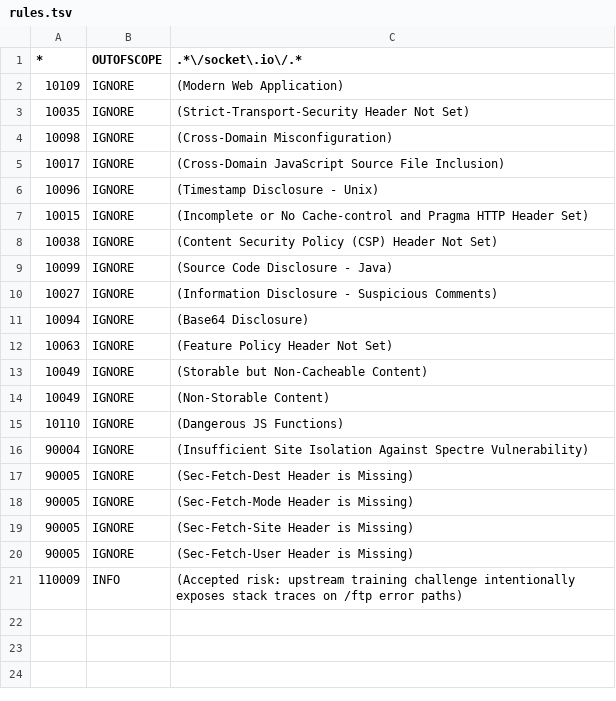
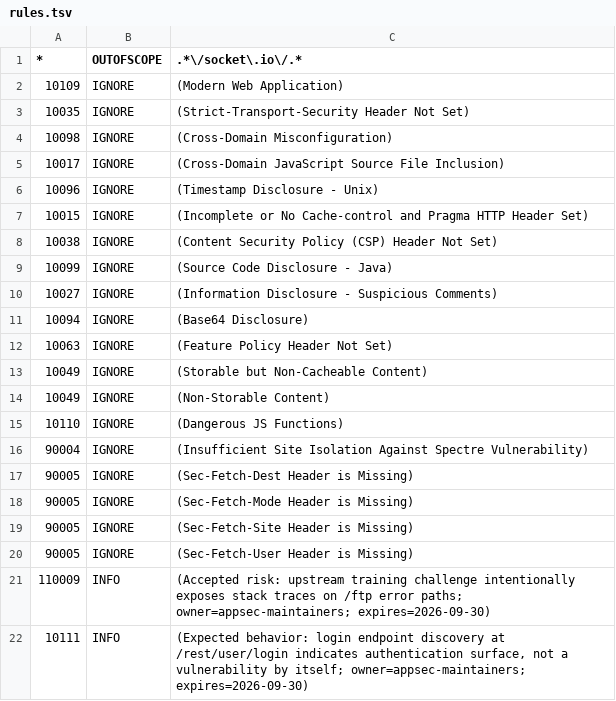
Before and after one commit to CamranShahvali/sock-shop-devsecops-security, a TSV file: .zap/rules.tsv, drawn as a sheet.

```diff
--- a/.zap/rules.tsv
+++ b/.zap/rules.tsv
@@ -20,2 +20,3 @@
 90005	IGNORE	(Sec-Fetch-User Header is Missing)
-110009	INFO	(Accepted risk: upstream training challenge intentionally exposes stack traces on /ftp error paths)
+110009	INFO	(Accepted risk: upstream training challenge intentionally exposes stack traces on /ftp error paths; owner=appsec-maintainers; expires=2026-09-30)
+10111	INFO	(Expected behavior: login endpoint discovery at /rest/user/login indicates authentication surface, not a vulnerability by itself; owner=appsec-maintainers; expires=2026-09-30)
```
Also changed, not shown: 9 other files.
